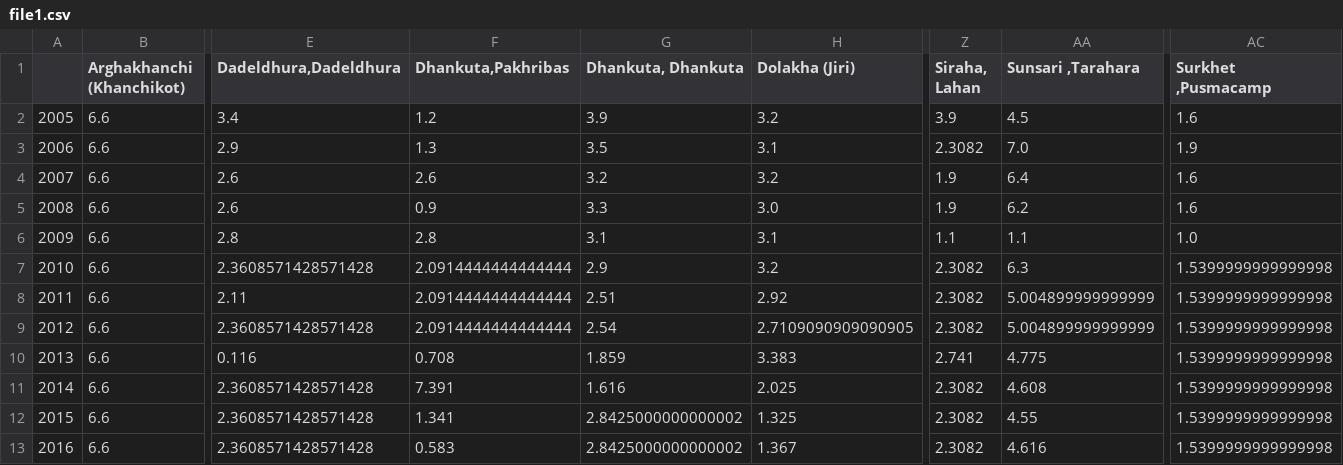
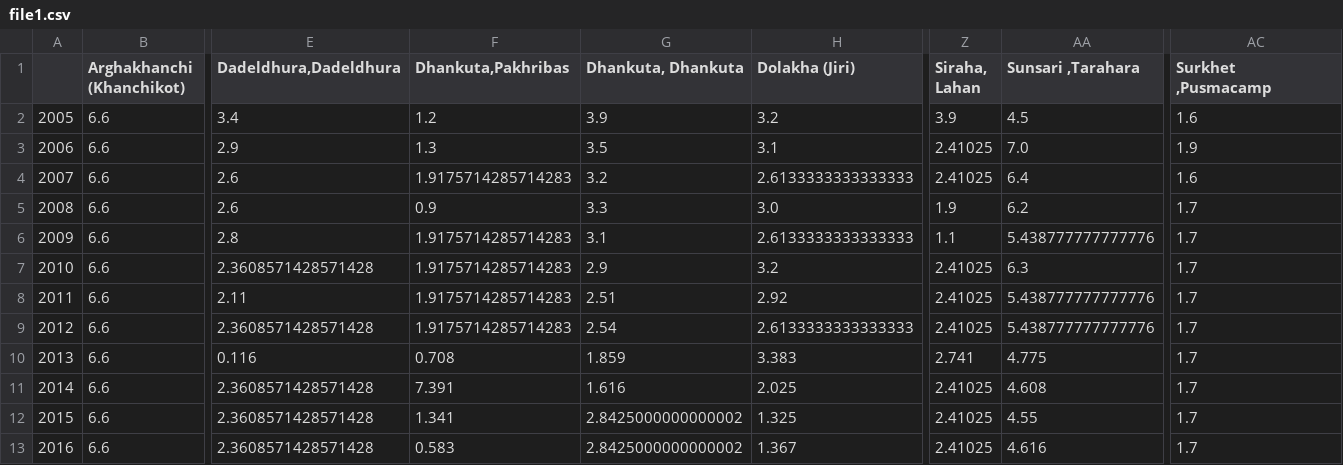
Before and after one commit to prajwollamichhane11/Wind-Data-Analysis, a CSV file: file1.csv, drawn as a sheet; only a part is shown, gaps mark what is left out; the diff names each change by its address in the sheet, - before the commit and + after, or states it on an @@ line.

Commit message:
Data Analysis and Visualization

```diff
--- a/file1.csv
+++ b/file1.csv
-Z3 (Siraha, Lahan): 2.3082
+Z3 (Siraha, Lahan): 2.41025
-F4 (Dhankuta,Pakhribas): 2.6
+F4 (Dhankuta,Pakhribas): 1.9175714285714283
-H4 (Dolakha (Jiri)): 3.2
+H4 (Dolakha (Jiri)): 2.6133333333333333
-Z4 (Siraha, Lahan): 1.9
+Z4 (Siraha, Lahan): 2.41025
-AC5 (Surkhet ,Pusmacamp): 1.6
+AC5 (Surkhet ,Pusmacamp): 1.7
-F6 (Dhankuta,Pakhribas): 2.8
+F6 (Dhankuta,Pakhribas): 1.9175714285714283
-H6 (Dolakha (Jiri)): 3.1
+H6 (Dolakha (Jiri)): 2.6133333333333333
-AA6 (Sunsari ,Tarahara): 1.1
+AA6 (Sunsari ,Tarahara): 5.438777777777776
-AC6 (Surkhet ,Pusmacamp): 1.0
+AC6 (Surkhet ,Pusmacamp): 1.7
-F7:F9 (Dhankuta,Pakhribas): 2.0914444444444444
+F7:F9 (Dhankuta,Pakhribas): 1.9175714285714283
-Z7:Z9 (Siraha, Lahan): 2.3082
+Z7:Z9 (Siraha, Lahan): 2.41025
-AC7:AC13 (Surkhet ,Pusmacamp): 1.5399999999999998
+AC7:AC13 (Surkhet ,Pusmacamp): 1.7
-AA8:AA9 (Sunsari ,Tarahara): 5.004899999999999
+AA8:AA9 (Sunsari ,Tarahara): 5.438777777777776
-H9 (Dolakha (Jiri)): 2.7109090909090905
+H9 (Dolakha (Jiri)): 2.6133333333333333
-Z11:Z13 (Siraha, Lahan): 2.3082
+Z11:Z13 (Siraha, Lahan): 2.41025
```
Also changed, not shown: 2 other files.
